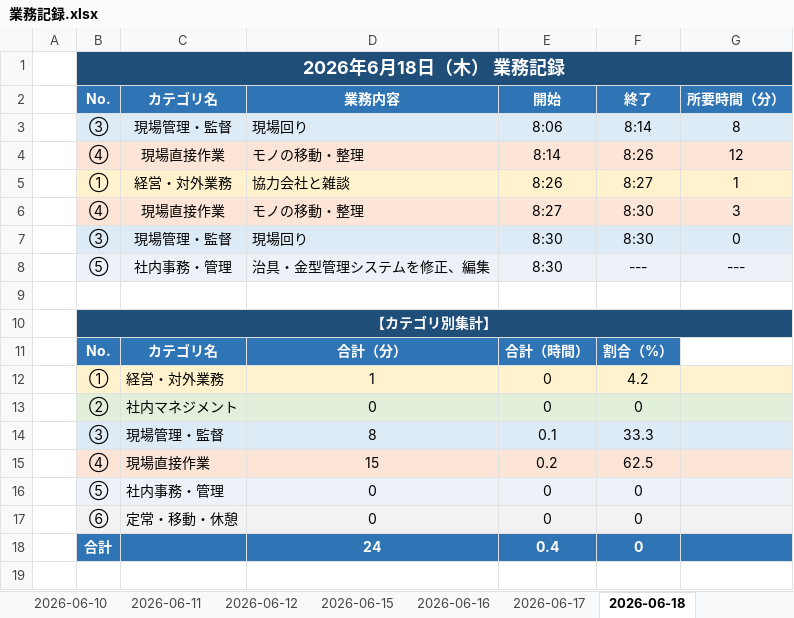
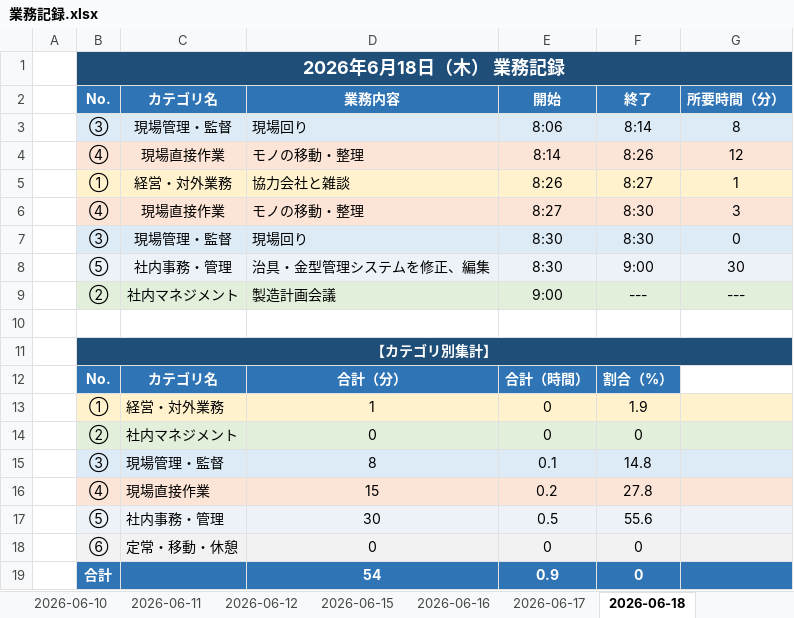
Before and after one commit to mitani38/kanagata-app, an Excel workbook: 業務記録.xlsx, sheet 2026-06-18, drawn as a sheet; values as stored, in another font and other column widths than the file's, no borders; removed rows and columns are numbered as before the commit, all else as after; the diff names each change by its address in the sheet, - before the commit and + after, or states it on an @@ line.

```diff
--- a/業務記録.xlsx (sheet 2026-06-18)
+++ b/業務記録.xlsx (sheet 2026-06-18)
-F8: ---
+F8: 9:00
-G8: ---
+G8: 30
+row 9:  | ② | 社内マネジメント | 製造計画会議 | 9:00 | --- | ---
-F13: 4.2
+F13: 1.9
-F15: 33.3
+F15: 14.8
-F16: 62.5
+F16: 27.8
-row 16:  | ⑤ | 社内事務・管理 | 0 | 0 | 0
+row 17:  | ⑤ | 社内事務・管理 | 30 | 0.5 | 55.6
-D19: 24
+D19: 54
-E19: 0.4
+E19: 0.9
```
